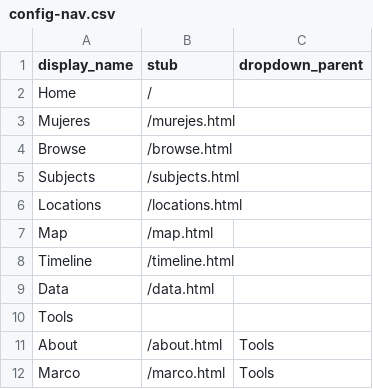
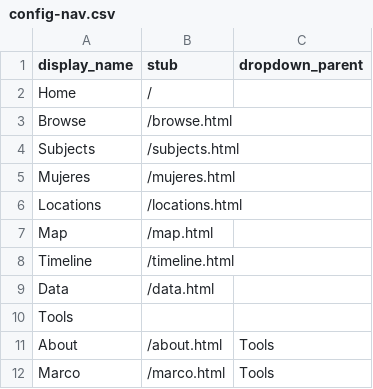
Before and after one commit to marcothevandal/chicanapormiraza, a CSV file: _data/config-nav.csv, drawn as a sheet; removed rows and columns are numbered as before the commit, all else as after; the diff names each change by its address in the sheet, - before the commit and + after, or states it on an @@ line.

Commit message:
small typo correct
-small typo correct (murejes -> mujeres)
-experimenting with html themeing
-practicing github with branches

```diff
--- a/_data/config-nav.csv
+++ b/_data/config-nav.csv
-row 3: Mujeres | /murejes.html
+row 5: Mujeres | /mujeres.html
```
Also changed, not shown: 1 other file.
